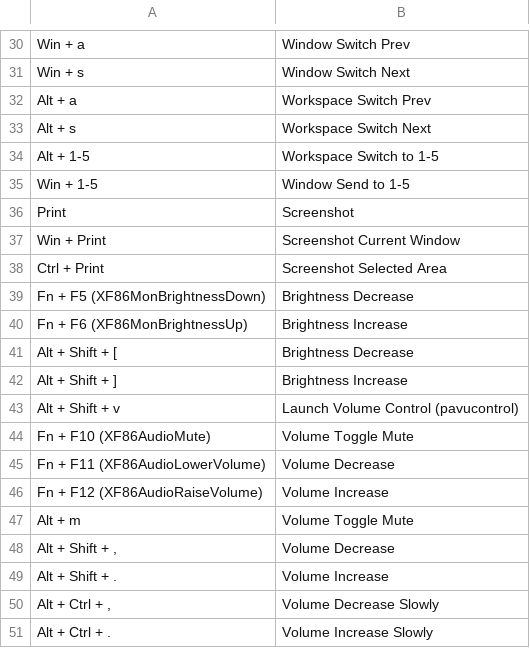
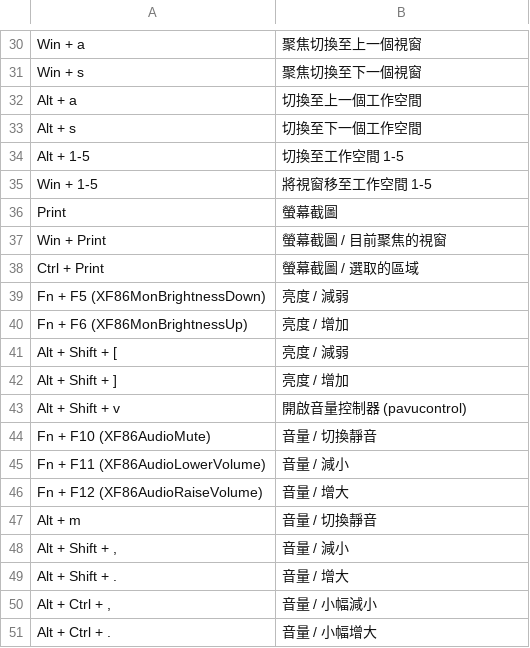
Before and after one commit to samwhelp/garuda-i3wm-adjustment, a TSV file: project/gen/hotkey-tips/dist/locale/zh_TW/hotkey-tips.tsv, drawn as a sheet; only a part is shown, gaps mark what is left out; the diff covers the shown part only.

```diff
--- a/project/gen/hotkey-tips/dist/locale/zh_TW/hotkey-tips.tsv
+++ b/project/gen/hotkey-tips/dist/locale/zh_TW/hotkey-tips.tsv
@@ -30,22 +30,22 @@
-"Win + a"	"Window Switch Prev"
-"Win + s"	"Window Switch Next"
-"Alt + a"	"Workspace Switch Prev"
-"Alt + s"	"Workspace Switch Next"
-"Alt + 1-5"	"Workspace Switch to 1-5"
-"Win + 1-5"	"Window Send to 1-5"
-"Print"	"Screenshot"
-"Win + Print"	"Screenshot Current Window"
-"Ctrl + Print"	"Screenshot Selected Area"
-"Fn + F5 (XF86MonBrightnessDown)"	"Brightness Decrease"
-"Fn + F6 (XF86MonBrightnessUp)"	"Brightness Increase"
-"Alt + Shift + ["	"Brightness Decrease"
-"Alt + Shift + ]"	"Brightness Increase"
-"Alt + Shift + v"	"Launch Volume Control (pavucontrol)"
-"Fn + F10 (XF86AudioMute)"	"Volume Toggle Mute"
-"Fn + F11 (XF86AudioLowerVolume)"	"Volume Decrease"
-"Fn + F12 (XF86AudioRaiseVolume)"	"Volume Increase"
-"Alt + m"	"Volume Toggle Mute"
-"Alt + Shift + ,"	"Volume Decrease"
-"Alt + Shift + ."	"Volume Increase"
-"Alt + Ctrl + ,"	"Volume Decrease Slowly"
-"Alt + Ctrl + ."	"Volume Increase Slowly"
+"Win + a"	"聚焦切換至上一個視窗"
+"Win + s"	"聚焦切換至下一個視窗"
+"Alt + a"	"切換至上一個工作空間"
+"Alt + s"	"切換至下一個工作空間"
+"Alt + 1-5"	"切換至工作空間 1-5"
+"Win + 1-5"	"將視窗移至工作空間 1-5"
+"Print"	"螢幕截圖"
+"Win + Print"	"螢幕截圖 / 目前聚焦的視窗"
+"Ctrl + Print"	"螢幕截圖 / 選取的區域"
+"Fn + F5 (XF86MonBrightnessDown)"	"亮度 / 減弱"
+"Fn + F6 (XF86MonBrightnessUp)"	"亮度 / 增加"
+"Alt + Shift + ["	"亮度 / 減弱"
+"Alt + Shift + ]"	"亮度 / 增加"
+"Alt + Shift + v"	"開啟音量控制器 (pavucontrol)"
+"Fn + F10 (XF86AudioMute)"	"音量 / 切換靜音"
+"Fn + F11 (XF86AudioLowerVolume)"	"音量 / 減小"
+"Fn + F12 (XF86AudioRaiseVolume)"	"音量 / 增大"
+"Alt + m"	"音量 / 切換靜音"
+"Alt + Shift + ,"	"音量 / 減小"
+"Alt + Shift + ."	"音量 / 增大"
+"Alt + Ctrl + ,"	"音量 / 小幅減小"
+"Alt + Ctrl + ."	"音量 / 小幅增大"
```
Also changed, not shown: 28 edited cells elsewhere in this file, 6 other files.
